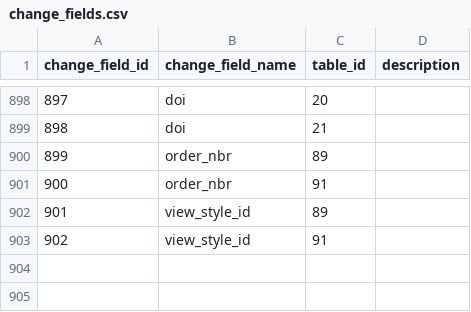
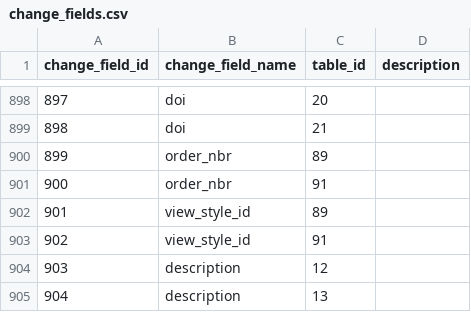
Before and after one commit to zukunft/zukunft.com, a CSV file: src/main/resources/db_code_links/change_fields.csv, drawn as a sheet; only a part is shown, gaps mark what is left out; the diff names each change by its address in the sheet, - before the commit and + after, or states it on an @@ line.

Commit message:
add a description to the formula link and show it in the formula link forms and default view as part of fix #267

```diff
--- a/src/main/resources/db_code_links/change_fields.csv
+++ b/src/main/resources/db_code_links/change_fields.csv
+row 904: 903 | description | 12
+row 905: 904 | description | 13
```
Also changed, not shown: 54 other files.
